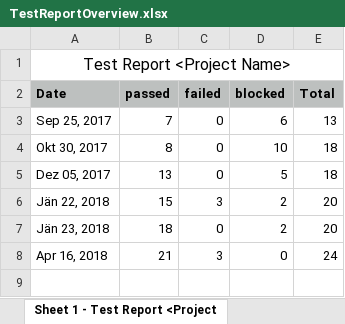
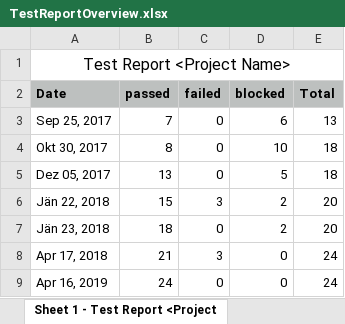
Before and after one commit to Eva0410/Nachhilfeboerse, an Excel workbook: 04_Testing/05_Final_Release/TestReportOverview.xlsx, sheet Sheet 1 - Test Report <Project, drawn as a sheet; values as stored, in another font and other column widths than the file's, no borders; charts and pictures not drawn; the diff names each change by its address in the sheet, - before the commit and + after, or states it on an @@ line.

Commit message:
test report overview

```diff
--- a/04_Testing/05_Final_Release/TestReportOverview.xlsx (sheet Sheet 1 - Test Report <Project)
+++ b/04_Testing/05_Final_Release/TestReportOverview.xlsx (sheet Sheet 1 - Test Report <Project)
-A8 (Date): Apr 16, 2018
+A8 (Date): Apr 17, 2018
+row 9: Apr 16, 2019 | 24 | 0 | 0 | 24
```
Also changed, not shown: charts or pictures.
